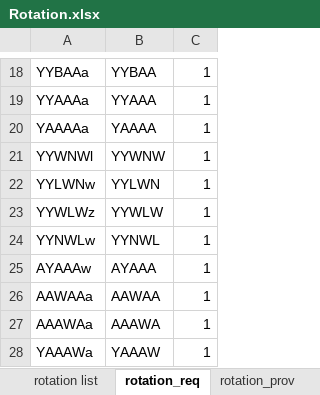
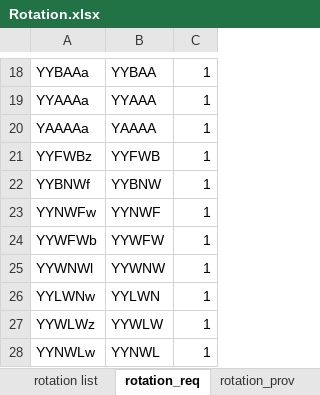
Before and after one commit to youngmr290/Australian-Farm-Optimisation-Model, an Excel workbook: Rotation.xlsx, sheet rotation_req, drawn as a sheet; only a part is shown, gaps mark what is left out; the shorter side is filled out with more unchanged rows; values as stored, in another font and other column widths than the file's, no borders; the diff names each change by its address in the sheet, - before the commit and + after, or states it on an @@ line.

Commit message:
add faba rotation based on Tims 2019 info. No profit change

```diff
--- a/Rotation.xlsx (sheet rotation_req)
+++ b/Rotation.xlsx (sheet rotation_req)
+row 21: YYFWBz | YYFWB | 1
+row 22: YYBNWf | YYBNW | 1
+row 23: YYNWFw | YYNWF | 1
+row 24: YYWFWb | YYWFW | 1
```
Also changed, not shown: sheet rotation list, sheet rotation con1 set, sheet rotation_prov, 3 other files.
